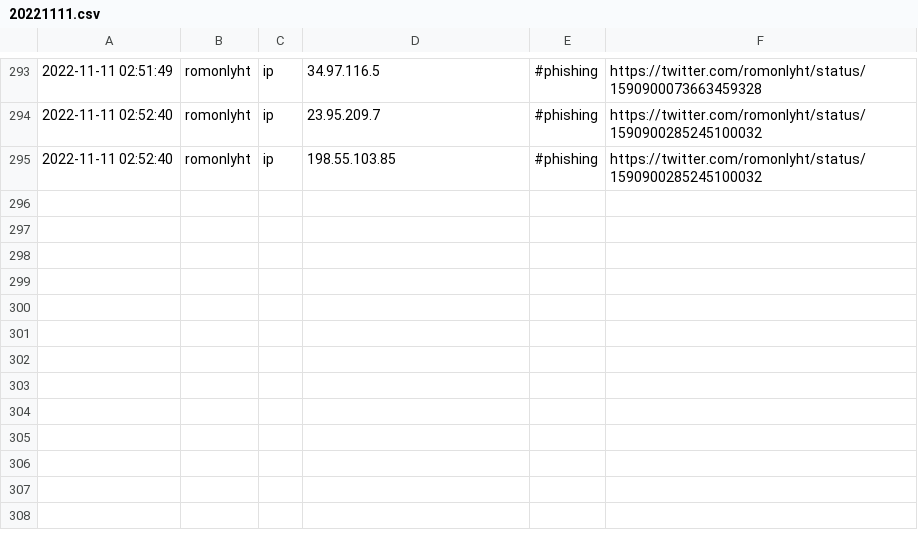
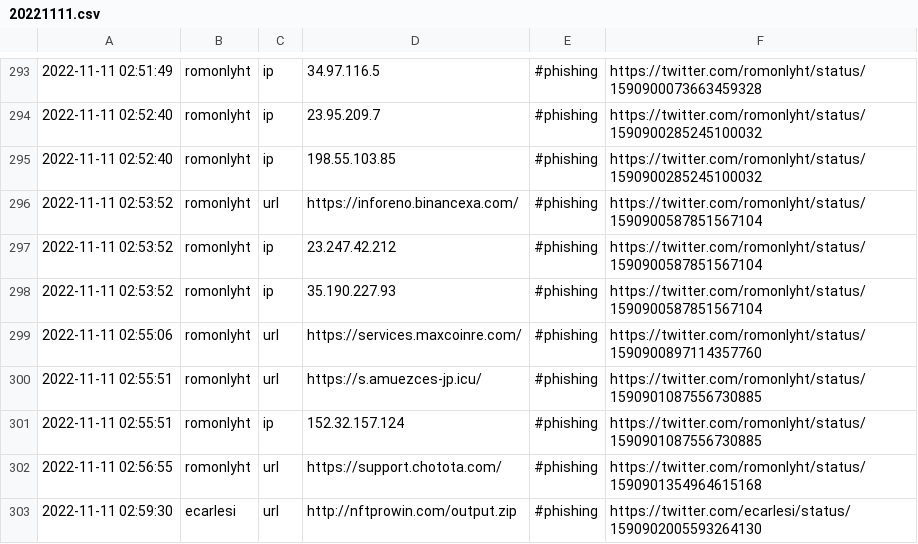
Before and after one commit to Croat79/TweetFeed, a CSV file: Nov_2022/20221111.csv, drawn as a sheet; only a part is shown, gaps mark what is left out; the diff names each change by its address in the sheet, - before the commit and + after, or states it on an @@ line.

```diff
--- a/Nov_2022/20221111.csv
+++ b/Nov_2022/20221111.csv
+row 296: 2022-11-11 02:53:52 | romonlyht | url | https://inforeno.binancexa.com/ | #phishing | https://twitter.com/romonlyht/status/1590900587851567104
+row 297: 2022-11-11 02:53:52 | romonlyht | ip | 23.247.42.212 | #phishing | https://twitter.com/romonlyht/status/1590900587851567104
+row 298: 2022-11-11 02:53:52 | romonlyht | ip | 35.190.227.93 | #phishing | https://twitter.com/romonlyht/status/1590900587851567104
+row 299: 2022-11-11 02:55:06 | romonlyht | url | https://services.maxcoinre.com/ | #phishing | https://twitter.com/romonlyht/status/1590900897114357760
+row 300: 2022-11-11 02:55:51 | romonlyht | url | https://s.amuezces-jp.icu/ | #phishing | https://twitter.com/romonlyht/status/1590901087556730885
+row 301: 2022-11-11 02:55:51 | romonlyht | ip | 152.32.157.124 | #phishing | https://twitter.com/romonlyht/status/1590901087556730885
+row 302: 2022-11-11 02:56:55 | romonlyht | url | https://support.chotota.com/ | #phishing | https://twitter.com/romonlyht/status/1590901354964615168
+row 303: 2022-11-11 02:59:30 | ecarlesi | url | http://nftprowin.com/output.zip | #phishing | https://twitter.com/ecarlesi/status/1590902005593264130
```
Also changed, not shown: today.csv, week.csv, 2 other files.
